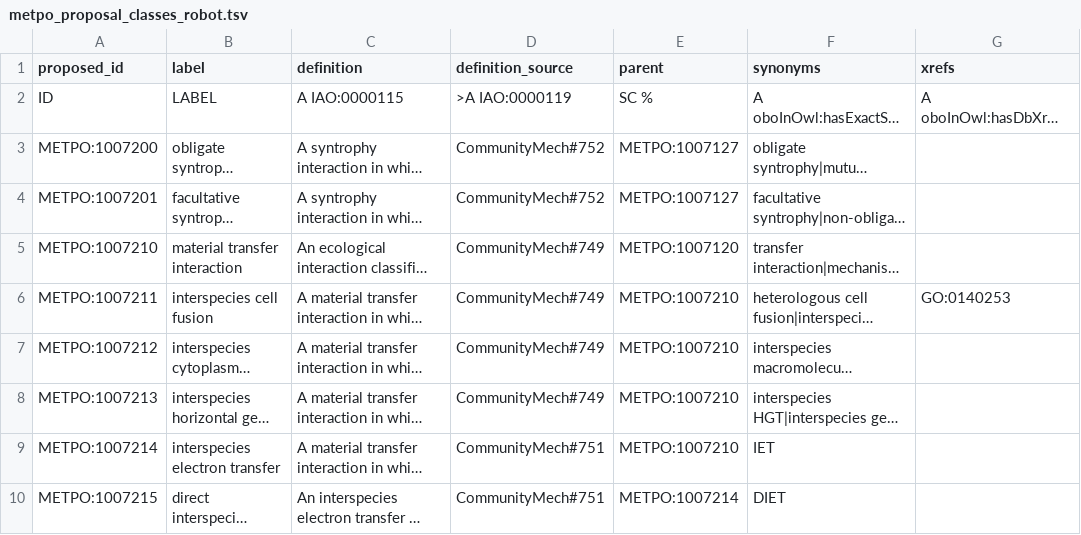
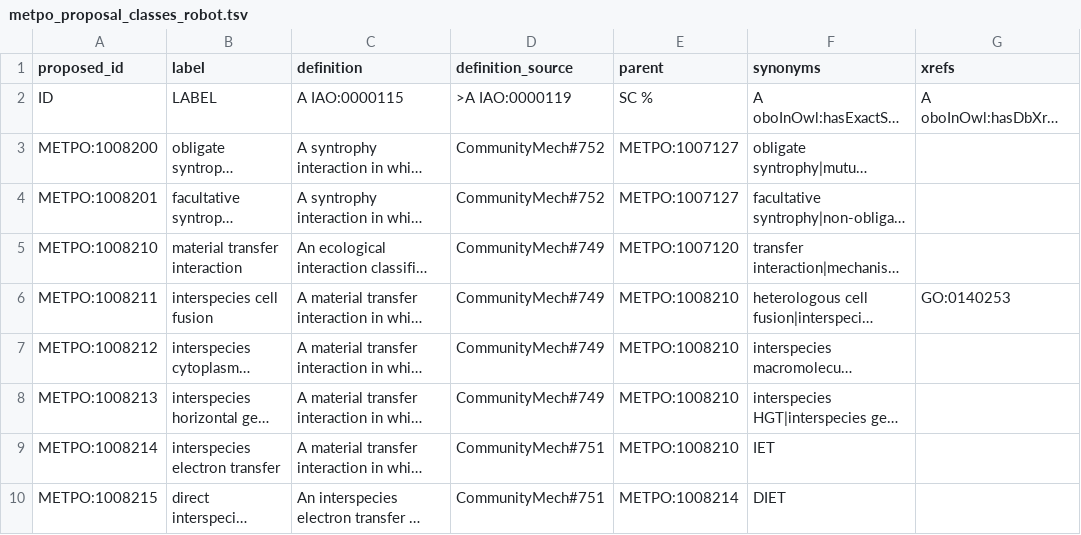
Before and after one commit to CultureBotAI/CommunityMech, a TSV file: proposals/metpo_communitymech_interaction_semantics_v1/metpo_proposal_classes_robot.tsv, drawn as a sheet; only a part is shown; long unchanged cells end in …; the diff names each change by its address in the sheet, - before the commit and + after, or states it on an @@ line.

```diff
--- a/proposals/metpo_communitymech_interaction_semantics_v1/metpo_proposal_classes_robot.tsv
+++ b/proposals/metpo_communitymech_interaction_semantics_v1/metpo_proposal_classes_robot.tsv
-A3 (proposed_id): METPO:1007200
+A3 (proposed_id): METPO:1008200
-A4 (proposed_id): METPO:1007201
+A4 (proposed_id): METPO:1008201
-A5 (proposed_id): METPO:1007210
+A5 (proposed_id): METPO:1008210
-A6 (proposed_id): METPO:1007211
+A6 (proposed_id): METPO:1008211
-E6:E9 (parent): METPO:1007210
+E6:E9 (parent): METPO:1008210
-A7 (proposed_id): METPO:1007212
+A7 (proposed_id): METPO:1008212
-A8 (proposed_id): METPO:1007213
+A8 (proposed_id): METPO:1008213
-A9 (proposed_id): METPO:1007214
+A9 (proposed_id): METPO:1008214
-A10 (proposed_id): METPO:1007215
+A10 (proposed_id): METPO:1008215
-E10 (parent): METPO:1007214
+E10 (parent): METPO:1008214
```
Also changed, not shown: 9 other files.
